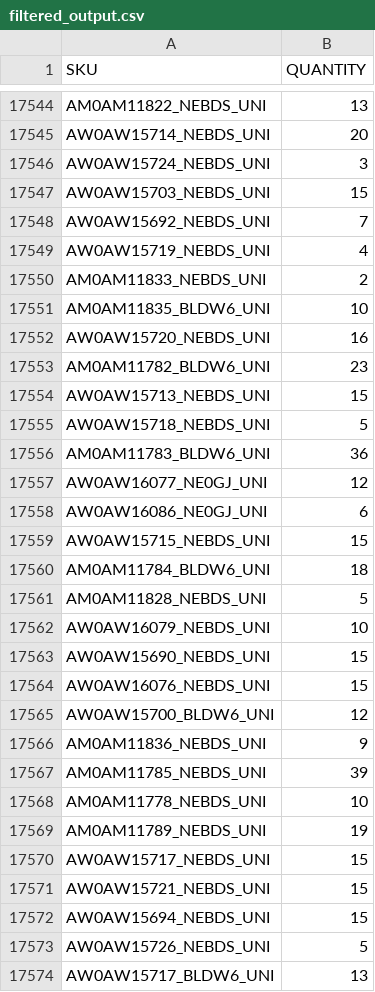
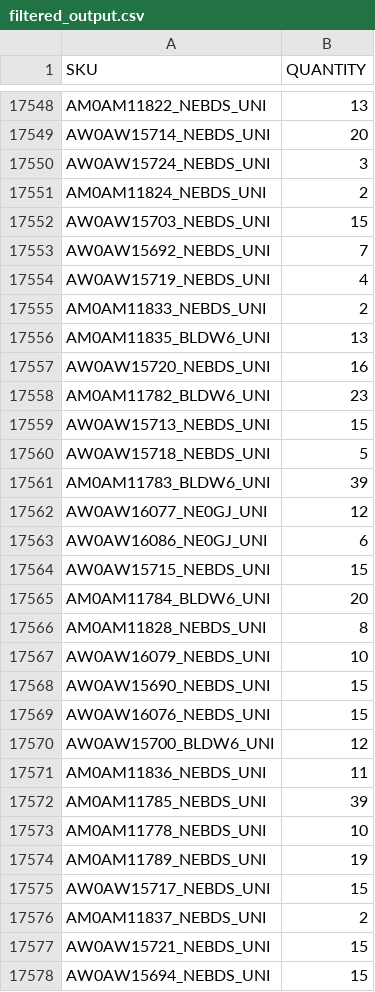
Before and after one commit to Camarolli9979797/wp_all_import, a CSV file: filtered_output.csv, drawn as a sheet; only a part is shown, gaps mark what is left out; the shorter side is filled out with more unchanged rows; the diff covers the shown part only.

```diff
--- a/filtered_output.csv
+++ b/filtered_output.csv
@@ -17546,2 +17550,3 @@ AW0AW15714_NEBDS_UNI,20
 AW0AW15724_NEBDS_UNI,3
+AM0AM11824_NEBDS_UNI,2
 AW0AW15703_NEBDS_UNI,15
@@ -17550,3 +17555,3 @@ AW0AW15719_NEBDS_UNI,4
 AM0AM11833_NEBDS_UNI,2
-AM0AM11835_BLDW6_UNI,10
+AM0AM11835_BLDW6_UNI,13
 AW0AW15720_NEBDS_UNI,16
@@ -17555,3 +17560,3 @@ AW0AW15713_NEBDS_UNI,15
 AW0AW15718_NEBDS_UNI,5
-AM0AM11783_BLDW6_UNI,36
+AM0AM11783_BLDW6_UNI,39
 AW0AW16077_NE0GJ_UNI,12
@@ -17559,4 +17564,4 @@ AW0AW16086_NE0GJ_UNI,6
 AW0AW15715_NEBDS_UNI,15
-AM0AM11784_BLDW6_UNI,18
-AM0AM11828_NEBDS_UNI,5
+AM0AM11784_BLDW6_UNI,20
+AM0AM11828_NEBDS_UNI,8
 AW0AW16079_NEBDS_UNI,10
@@ -17565,3 +17570,3 @@ AW0AW16076_NEBDS_UNI,15
 AW0AW15700_BLDW6_UNI,12
-AM0AM11836_NEBDS_UNI,9
+AM0AM11836_NEBDS_UNI,11
 AM0AM11785_NEBDS_UNI,39
@@ -17570,2 +17575,3 @@ AM0AM11789_NEBDS_UNI,19
 AW0AW15717_NEBDS_UNI,15
+AM0AM11837_NEBDS_UNI,2
 AW0AW15721_NEBDS_UNI,15
```
Also changed, not shown: 13 added rows, 2 removed rows, 27 moved rows and 91 edited cells elsewhere in this file.
